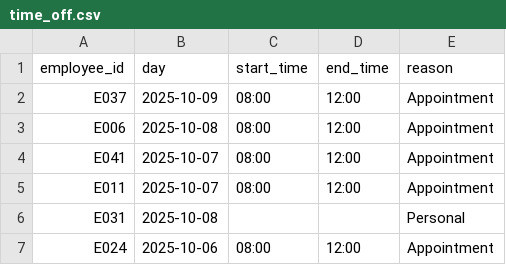
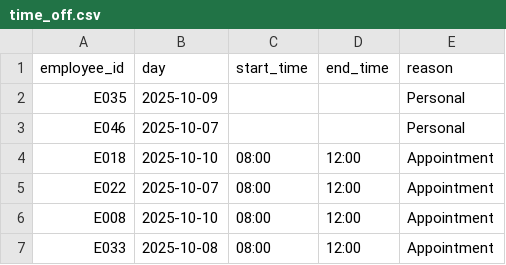
Before and after one commit to michelegrieco358/SchedulingNP, a CSV file: dataset4/time_off.csv, drawn as a sheet.

```diff
--- a/dataset4/time_off.csv
+++ b/dataset4/time_off.csv
@@ -1,7 +1,7 @@
 employee_id,day,start_time,end_time,reason
-E037,2025-10-09,08:00,12:00,Appointment
-E006,2025-10-08,08:00,12:00,Appointment
-E041,2025-10-07,08:00,12:00,Appointment
-E011,2025-10-07,08:00,12:00,Appointment
-E031,2025-10-08,,,Personal
-E024,2025-10-06,08:00,12:00,Appointment
+E035,2025-10-09,,,Personal
+E046,2025-10-07,,,Personal
+E018,2025-10-10,08:00,12:00,Appointment
+E022,2025-10-07,08:00,12:00,Appointment
+E008,2025-10-10,08:00,12:00,Appointment
+E033,2025-10-08,08:00,12:00,Appointment
```
Also changed, not shown: dataset4/availability.csv, dataset4/employees.csv, 3 other files.
